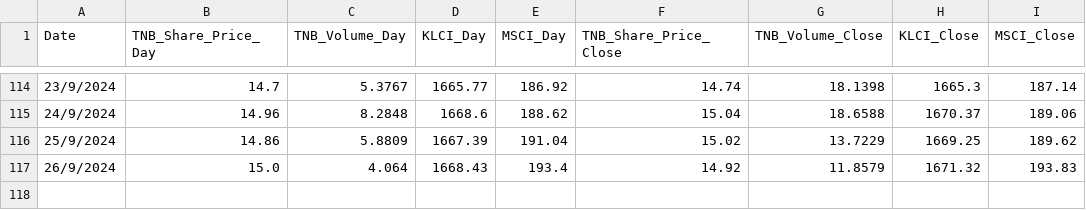
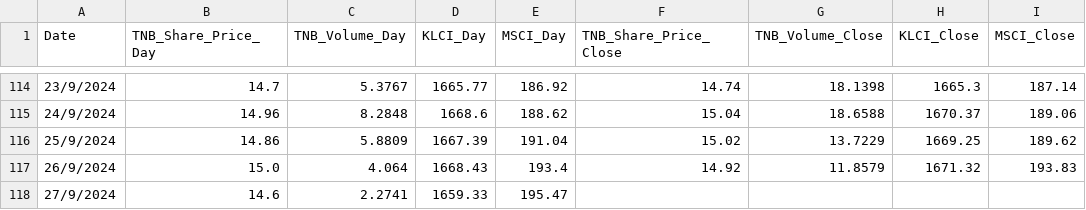
Before and after one commit to mirainsight/TNB_Share_Price, a CSV file: TNB_Share_Price_2024_Streamlit.csv, drawn as a sheet; only a part is shown, gaps mark what is left out; the diff names each change by its address in the sheet, - before the commit and + after, or states it on an @@ line.

Commit message:
Update CSV file as of 27/9/2024

```diff
--- a/TNB_Share_Price_2024_Streamlit.csv
+++ b/TNB_Share_Price_2024_Streamlit.csv
+row 118: 27/9/2024 | 14.6 | 2.2741 | 1659.33 | 195.47
```
